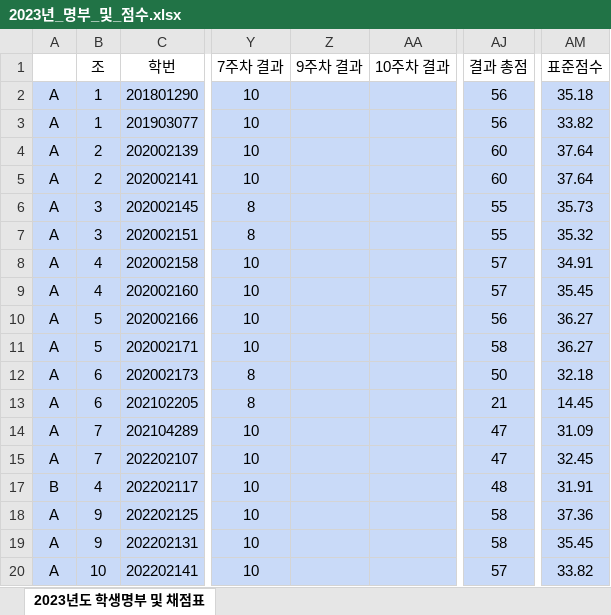
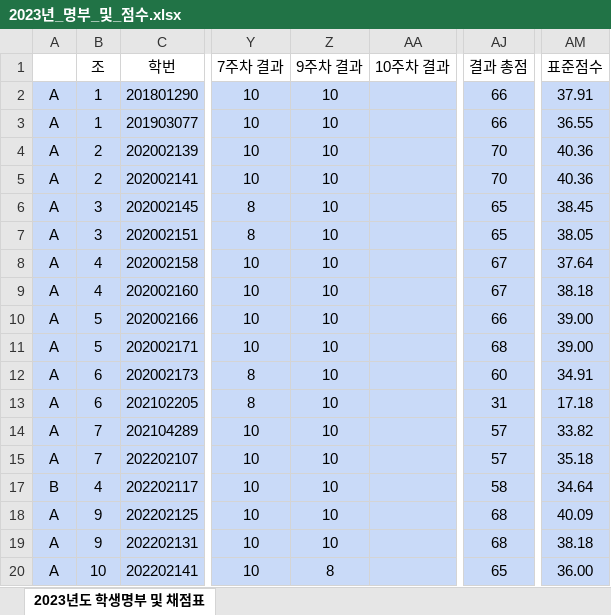
Before and after one commit to ISL-Homepage/ISL-Homepage.github.io, an Excel workbook: attachments/2023년_명부_및_점수.xlsx, sheet 2023년도 학생명부 및 채점표, drawn as a sheet; only a part is shown, gaps mark what is left out; values as stored, in another font and other column widths than the file's, no borders; the diff covers the shown part only; the diff names each change by its address in the sheet, - before the commit and + after, or states it on an @@ line.

Commit message:
9주차 결과 채점

```diff
--- a/attachments/2023년_명부_및_점수.xlsx (sheet 2023년도 학생명부 및 채점표)
+++ b/attachments/2023년_명부_및_점수.xlsx (sheet 2023년도 학생명부 및 채점표)
-Z2:Z15 (9주차 결과): (empty)
+Z2:Z15 (9주차 결과): 10
-AJ2:AJ3 (결과 총점): 56
+AJ2:AJ3 (결과 총점): 66
-AM2 (표준점수): 35.18
+AM2 (표준점수): 37.91
-AM3 (표준점수): 33.82
+AM3 (표준점수): 36.55
-AJ4:AJ5 (결과 총점): 60
+AJ4:AJ5 (결과 총점): 70
-AM4:AM5 (표준점수): 37.64
+AM4:AM5 (표준점수): 40.36
-AJ6:AJ7 (결과 총점): 55
+AJ6:AJ7 (결과 총점): 65
-AM6 (표준점수): 35.73
+AM6 (표준점수): 38.45
-AM7 (표준점수): 35.32
+AM7 (표준점수): 38.05
-AJ8:AJ9 (결과 총점): 57
+AJ8:AJ9 (결과 총점): 67
-AM8 (표준점수): 34.91
+AM8 (표준점수): 37.64
-AM9 (표준점수): 35.45
+AM9 (표준점수): 38.18
-AJ10 (결과 총점): 56
+AJ10 (결과 총점): 66
-AM10:AM11 (표준점수): 36.27
+AM10:AM11 (표준점수): 39.00
-AJ11 (결과 총점): 58
+AJ11 (결과 총점): 68
-AJ12 (결과 총점): 50
+AJ12 (결과 총점): 60
-AM12 (표준점수): 32.18
+AM12 (표준점수): 34.91
-AJ13 (결과 총점): 21
+AJ13 (결과 총점): 31
-AM13 (표준점수): 14.45
+AM13 (표준점수): 17.18
-AJ14:AJ15 (결과 총점): 47
+AJ14:AJ15 (결과 총점): 57
-AM14 (표준점수): 31.09
+AM14 (표준점수): 33.82
-AM15 (표준점수): 32.45
+AM15 (표준점수): 35.18
-Z17:Z19 (9주차 결과): (empty)
+Z17:Z19 (9주차 결과): 10
-AJ17 (결과 총점): 48
+AJ17 (결과 총점): 58
-AM17 (표준점수): 31.91
+AM17 (표준점수): 34.64
-AJ18:AJ19 (결과 총점): 58
+AJ18:AJ19 (결과 총점): 68
-AM18 (표준점수): 37.36
+AM18 (표준점수): 40.09
-AM19 (표준점수): 35.45
+AM19 (표준점수): 38.18
-Z20 (9주차 결과): (empty)
+Z20 (9주차 결과): 8
-AJ20 (결과 총점): 57
+AJ20 (결과 총점): 65
-AM20 (표준점수): 33.82
+AM20 (표준점수): 36.00
```
Also changed, not shown: 73 edited cells elsewhere in this sheet.
